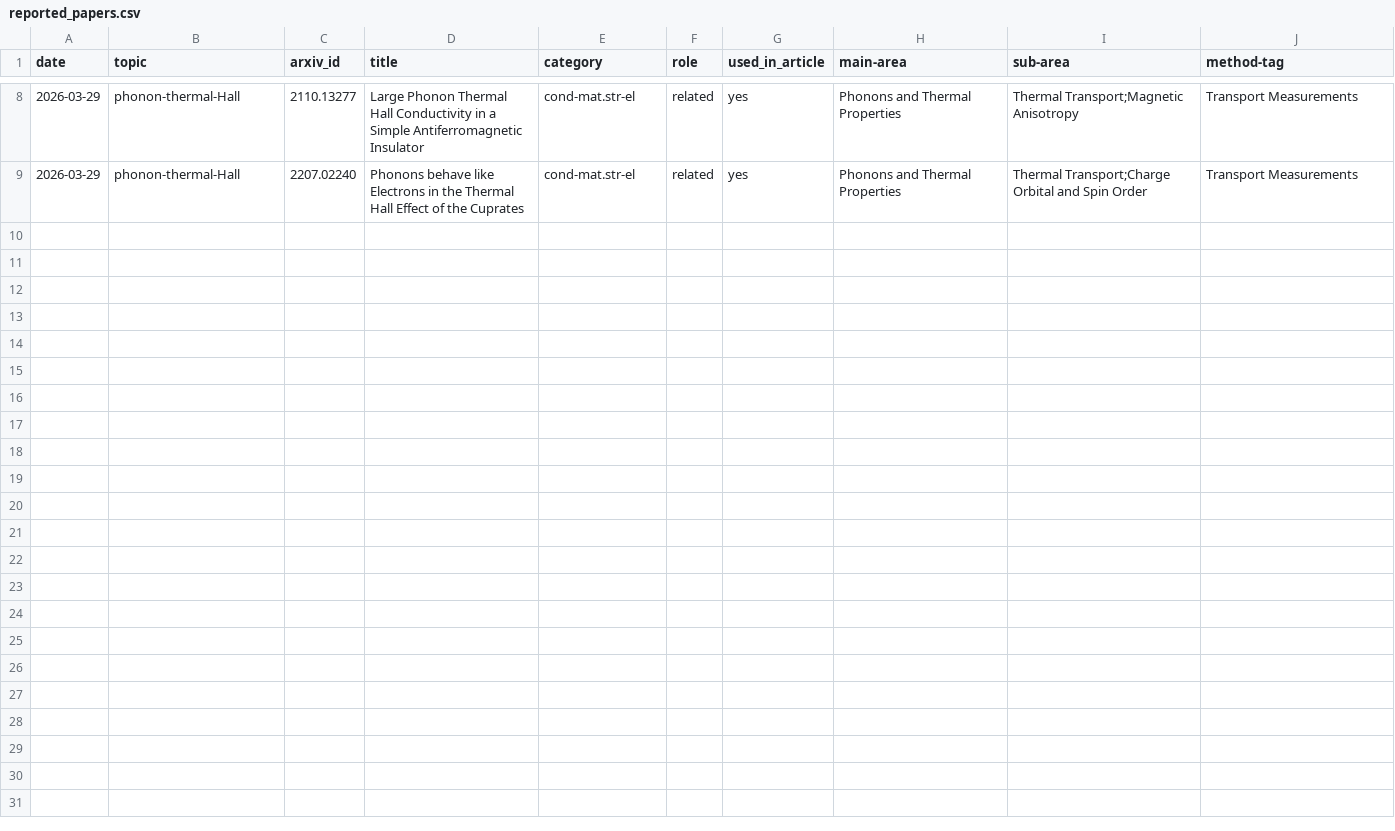
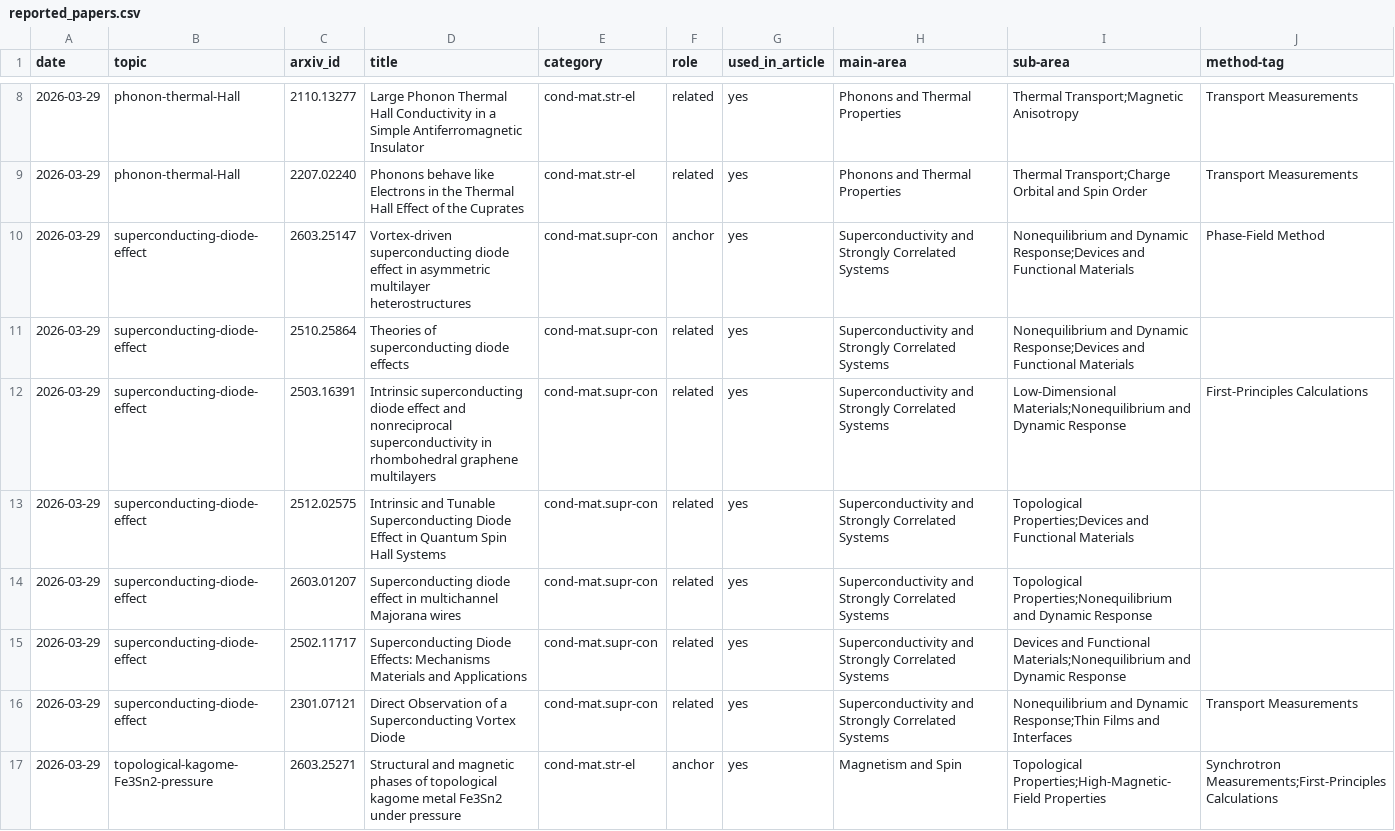
Before and after one commit to rd070672/arxiv-review, a CSV file: src/topic/reported_papers.csv, drawn as a sheet; only a part is shown, gaps mark what is left out; the diff covers the shown part only; the diff names each change by its address in the sheet, - before the commit and + after, or states it on an @@ line.

```diff
--- a/src/topic/reported_papers.csv
+++ b/src/topic/reported_papers.csv
+row 10: 2026-03-29 | superconducting-diode-effect | 2603.25147 | Vortex-driven superconducting diode effect in asymmetric multilayer heterostructures | cond-mat.supr-con | anchor | yes | Superconductivity and Strongly Correlated Systems | Nonequilibrium and Dynamic Response;Devices and Functional Materials | Phase-Field Method
+row 11: 2026-03-29 | superconducting-diode-effect | 2510.25864 | Theories of superconducting diode effects | cond-mat.supr-con | related | yes | Superconductivity and Strongly Correlated Systems | Nonequilibrium and Dynamic Response;Devices and Functional Materials
+row 12: 2026-03-29 | superconducting-diode-effect | 2503.16391 | Intrinsic superconducting diode effect and nonreciprocal superconductivity in rhombohedral graphene multilayers | cond-mat.supr-con | related | yes | Superconductivity and Strongly Correlated Systems | Low-Dimensional Materials;Nonequilibrium and Dynamic Response | First-Principles Calculations
+row 13: 2026-03-29 | superconducting-diode-effect | 2512.02575 | Intrinsic and Tunable Superconducting Diode Effect in Quantum Spin Hall Systems | cond-mat.supr-con | related | yes | Superconductivity and Strongly Correlated Systems | Topological Properties;Devices and Functional Materials
+row 14: 2026-03-29 | superconducting-diode-effect | 2603.01207 | Superconducting diode effect in multichannel Majorana wires | cond-mat.supr-con | related | yes | Superconductivity and Strongly Correlated Systems | Topological Properties;Nonequilibrium and Dynamic Response
+row 15: 2026-03-29 | superconducting-diode-effect | 2502.11717 | Superconducting Diode Effects: Mechanisms Materials and Applications | cond-mat.supr-con | related | yes | Superconductivity and Strongly Correlated Systems | Devices and Functional Materials;Nonequilibrium and Dynamic Response
+row 16: 2026-03-29 | superconducting-diode-effect | 2301.07121 | Direct Observation of a Superconducting Vortex Diode | cond-mat.supr-con | related | yes | Superconductivity and Strongly Correlated Systems | Nonequilibrium and Dynamic Response;Thin Films and Interfaces | Transport Measurements
+row 17: 2026-03-29 | topological-kagome-Fe3Sn2-pressure | 2603.25271 | Structural and magnetic phases of topological kagome metal Fe3Sn2 under pressure | cond-mat.str-el | anchor | yes | Magnetism and Spin | Topological Properties;High-Magnetic-Field Properties | Synchrotron Measurements;First-Principles Calculations
```
Also changed, not shown: 7 added rows elsewhere in this file, 49 other files.
